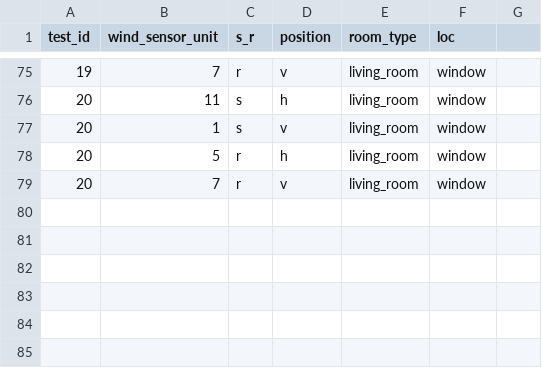
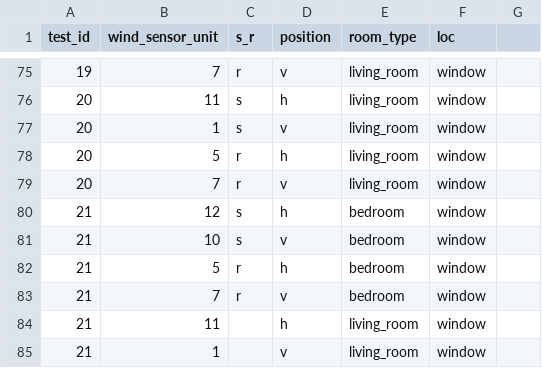
Before and after one commit to JiayuLIAQ/inter_unit_transmission, a CSV file: clean_data/conditions/wind_sensor.csv, drawn as a sheet; only a part is shown, gaps mark what is left out.

Commit message:
add new data 01 Aug

```diff
--- a/clean_data/conditions/wind_sensor.csv
+++ b/clean_data/conditions/wind_sensor.csv
@@ -79 +79,7 @@ test_id,wind_sensor_unit,s_r,position,room_type,loc,
 20,7,r,v,living_room,window,
+21,12,s,h,bedroom,window,
+21,10,s,v,bedroom,window,
+21,5,r,h,bedroom,window,
+21,7,r,v,bedroom,window,
+21,11,,h,living_room,window,
+21,1,,v,living_room,window,
```
Also changed, not shown: clean_data/conditions/general_scenario.csv, clean_data/conditions/innova_vc.csv, 11 other files.
